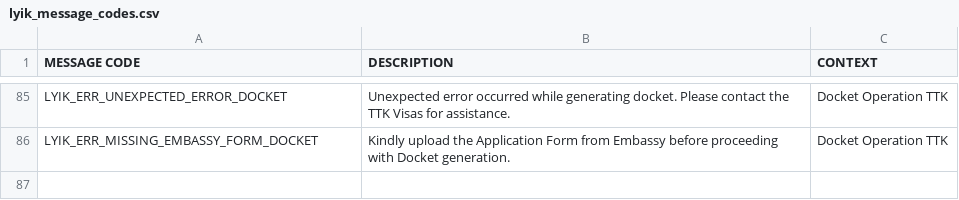
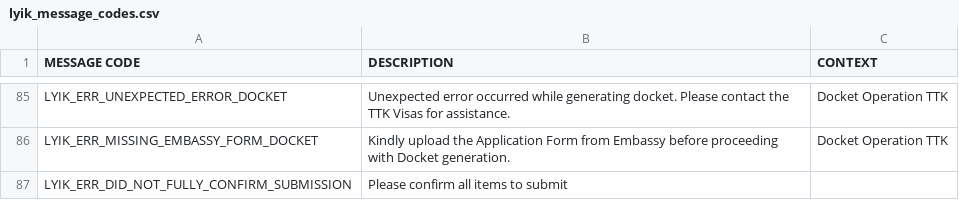
Before and after one commit to lyikadmin/lyik_ttk, a CSV file: deployment_templates/plugin_files/messages/en/lyik_message_codes.csv, drawn as a sheet; only a part is shown, gaps mark what is left out; the diff names each change by its address in the sheet, - before the commit and + after, or states it on an @@ line.

Commit message:
Refactor imports and add new error messages
- Updated import paths for models and utilities to reflect new structure in `lyik.ttk`.
- Added new error message code `LYIK_ERR_DID_NOT_FULLY_CONFIRM_SUBMISSION` to `lyik_message_codes.csv`.
- Introduced a mock server in `mock_server.py` to handle order and payment updates with logging.
- Ensured consistent import paths across various verifier and preaction files.

```diff
--- a/deployment_templates/plugin_files/messages/en/lyik_message_codes.csv
+++ b/deployment_templates/plugin_files/messages/en/lyik_message_codes.csv
+row 87: LYIK_ERR_DID_NOT_FULLY_CONFIRM_SUBMISSION | Please confirm all items to submit
```
Also changed, not shown: 39 other files.
